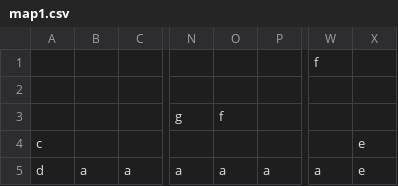
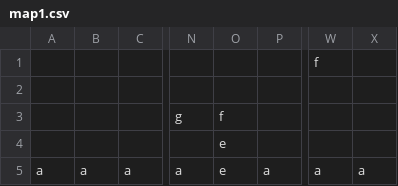
Before and after one commit to wenright/LD39, a CSV file: maps/map1.csv, drawn as a sheet; only a part is shown, gaps mark what is left out; removed rows and columns are numbered as before the commit, all else as after; rows hold the shown columns only; the diff names each change by its address in the sheet, - before the commit and + after, or states it on an @@ line.

```diff
--- a/maps/map1.csv
+++ b/maps/map1.csv
-row 4: c |  |  |  |  |  |  | e
+row 4:  |  |  |  | e
-A5: d
+A5: a
-O5: a
+O5: e
-X5: e
+X5: a
```
Also changed, not shown: 6 other files.
